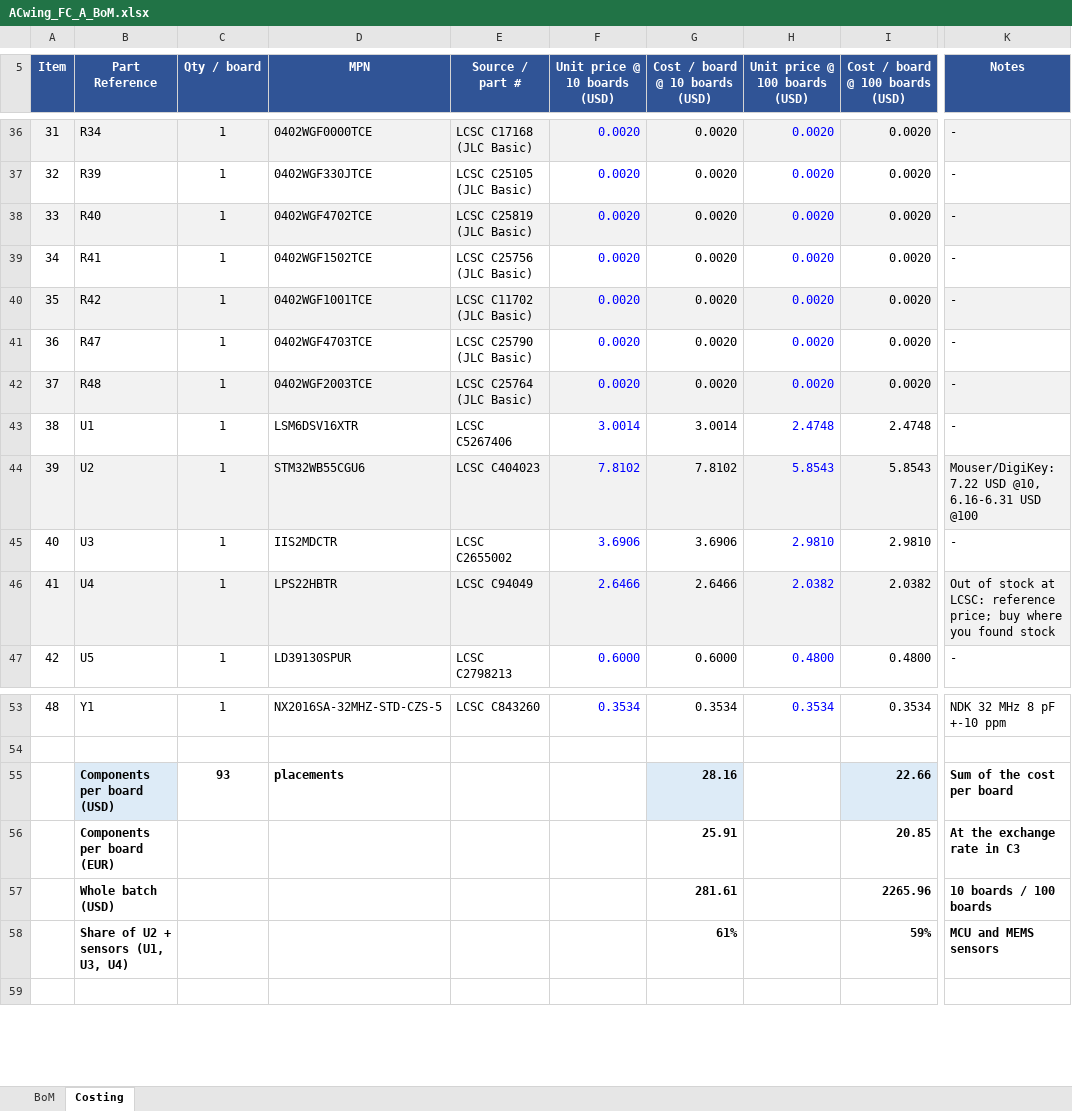
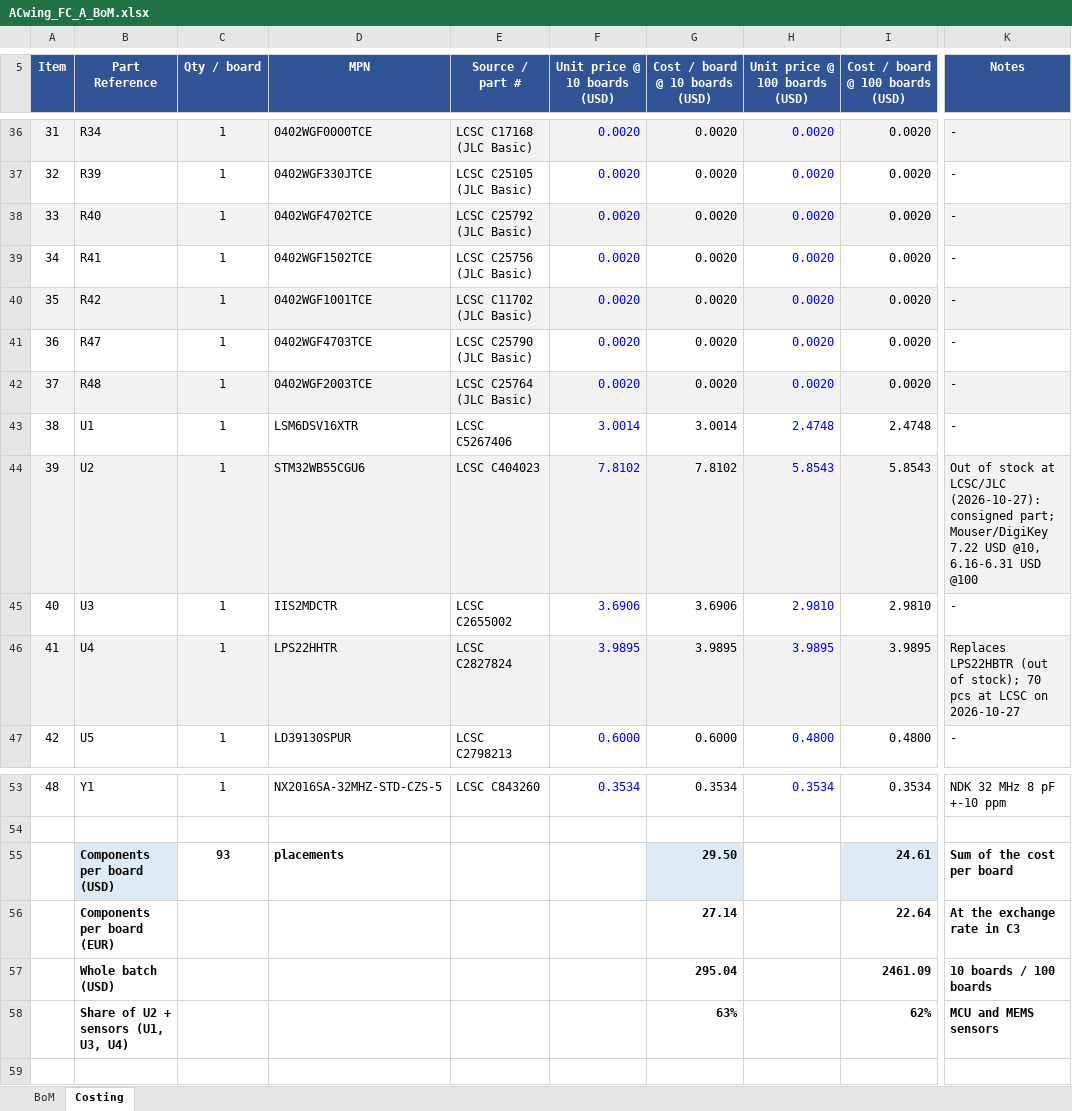
Before and after one commit to ACwing-UAV/ACwing_HW, an Excel workbook: 00 - Docs/00 - FC_Docs/ACwing_FC_A_BoM.xlsx, sheet Costing, drawn as a sheet; only a part is shown, gaps mark what is left out; values as stored, in another font and other column widths than the file's, no borders; the diff names each change by its address in the sheet, - before the commit and + after, or states it on an @@ line.

```diff
--- a/00 - Docs/00 - FC_Docs/ACwing_FC_A_BoM.xlsx (sheet Costing)
+++ b/00 - Docs/00 - FC_Docs/ACwing_FC_A_BoM.xlsx (sheet Costing)
-E38 (Source / part #): LCSC C25819 (JLC Basic)
+E38 (Source / part #): LCSC C25792 (JLC Basic)
-K44 (Notes): Mouser/DigiKey: 7.22 USD…
+K44 (Notes): Out of stock at LCSC/JLC (2026-10-27): consigned part; Mouser/DigiKey 7.22 USD…
-D46 (MPN): LPS22HBTR
+D46 (MPN): LPS22HHTR
-E46 (Source / part #): LCSC C94049
+E46 (Source / part #): LCSC C2827824
-F46 (Unit price @ 10 boards (USD)): 2.6466
+F46 (Unit price @ 10 boards (USD)): 3.9895
-G46 (Cost / board @ 10 boards (USD)): 2.6466
+G46 (Cost / board @ 10 boards (USD)): 3.9895
-H46 (Unit price @ 100 boards (USD)): 2.0382
+H46 (Unit price @ 100 boards (USD)): 3.9895
-I46 (Cost / board @ 100 boards (USD)): 2.0382
+I46 (Cost / board @ 100 boards (USD)): 3.9895
-K46 (Notes): Out of stock at LCSC: reference price; buy where you found stock
+K46 (Notes): Replaces LPS22HBTR (out of stock); 70 pcs at LCSC on 2026-10-27
-G55 (Cost / board @ 10 boards (USD)): 28.16
+G55 (Cost / board @ 10 boards (USD)): 29.50
-I55 (Cost / board @ 100 boards (USD)): 22.66
+I55 (Cost / board @ 100 boards (USD)): 24.61
-G56 (Cost / board @ 10 boards (USD)): 25.91
+G56 (Cost / board @ 10 boards (USD)): 27.14
-I56 (Cost / board @ 100 boards (USD)): 20.85
+I56 (Cost / board @ 100 boards (USD)): 22.64
-G57 (Cost / board @ 10 boards (USD)): 281.61
+G57 (Cost / board @ 10 boards (USD)): 295.04
-I57 (Cost / board @ 100 boards (USD)): 2265.96
+I57 (Cost / board @ 100 boards (USD)): 2461.09
-G58 (Cost / board @ 10 boards (USD)): 61%
+G58 (Cost / board @ 10 boards (USD)): 63%
-I58 (Cost / board @ 100 boards (USD)): 59%
+I58 (Cost / board @ 100 boards (USD)): 62%
```
Also changed, not shown: sheet BoM, 00 - Docs/00 - FC_Docs/ACwing_FC_A_BoM_JLCPCB.xlsx, 10 other files.
